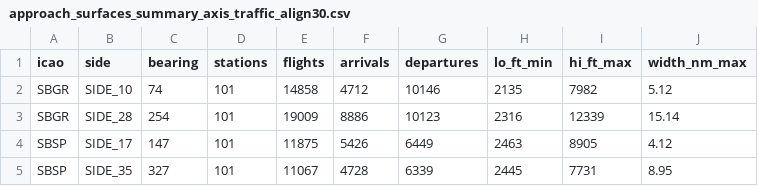
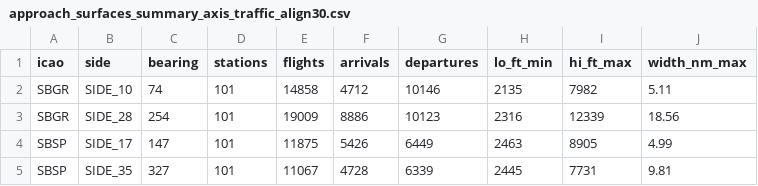
Before and after one commit to projetosigmasky/uam_airspace, a CSV file: data/approach_surfaces_summary_axis_traffic_align30.csv, drawn as a sheet.

```diff
--- a/data/approach_surfaces_summary_axis_traffic_align30.csv
+++ b/data/approach_surfaces_summary_axis_traffic_align30.csv
@@ -1,5 +1,5 @@
 "icao","side","bearing","stations","flights","arrivals","departures","lo_ft_min","hi_ft_max","width_nm_max"
-"SBGR","SIDE_10",74,101,14858,4712,10146,2135,7982,5.12
-"SBGR","SIDE_28",254,101,19009,8886,10123,2316,12339,15.14
-"SBSP","SIDE_17",147,101,11875,5426,6449,2463,8905,4.12
-"SBSP","SIDE_35",327,101,11067,4728,6339,2445,7731,8.95
+"SBGR","SIDE_10",74,101,14858,4712,10146,2135,7982,5.11
+"SBGR","SIDE_28",254,101,19009,8886,10123,2316,12339,18.56
+"SBSP","SIDE_17",147,101,11875,5426,6449,2463,8905,4.99
+"SBSP","SIDE_35",327,101,11067,4728,6339,2445,7731,9.81
```
Also changed, not shown: data/approach_surfaces_SBGR_axis_traffic_align30.csv, data/approach_surfaces_SBSP_axis_traffic_align30.csv, 7 other files.
